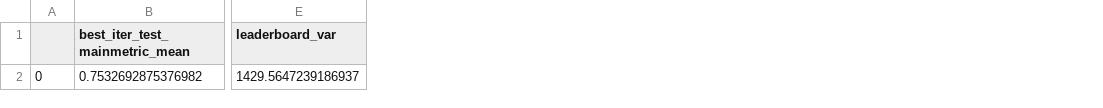
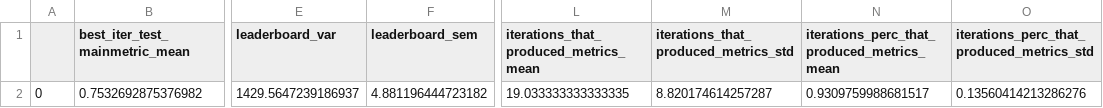
Before and after one commit to BioGeMT/agentomics-ml, a CSV file: src/eval/paper_tables/agg_all_agentomics.csv, drawn as a sheet; only a part is shown, gaps mark what is left out; the diff names each change by its address in the sheet, - before the commit and + after, or states it on an @@ line.

```diff
--- a/src/eval/paper_tables/agg_all_agentomics.csv
+++ b/src/eval/paper_tables/agg_all_agentomics.csv
+column F (leaderboard_sem), row 2: 4.881196444723182
+column L, rows 1-2: iterations_that_produced_metrics_mean | 19.033333333333335
+column M, rows 1-2: iterations_that_produced_metrics_std | 8.820174614257287
+column N, rows 1-2: iterations_perc_that_produced_metrics_mean | 0.9309759988681517
+column O, rows 1-2: iterations_perc_that_produced_metrics_std | 0.13560414213286276
```
Also changed, not shown: src/eval/paper_tables/Protein Engineering_misc_stats.csv, src/eval/paper_tables/agg_per_dataset_agentomics.csv, 7 other files.
